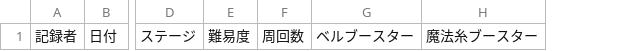
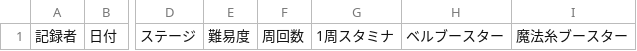
Before and after one commit to noko-noko-mk2/mgcm-data, a TSV file: data/template.tsv, drawn as a sheet; only a part is shown, gaps mark what is left out; the diff names each change by its address in the sheet, - before the commit and + after, or states it on an @@ line.

```diff
--- a/data/template.tsv
+++ b/data/template.tsv
+column G, row 1: 1周スタミナ
```
Also changed, not shown: data/メインストーリー第2部/第10章.tsv, data/宝珠が出るアワビ/夜.tsv, 4 other files.
